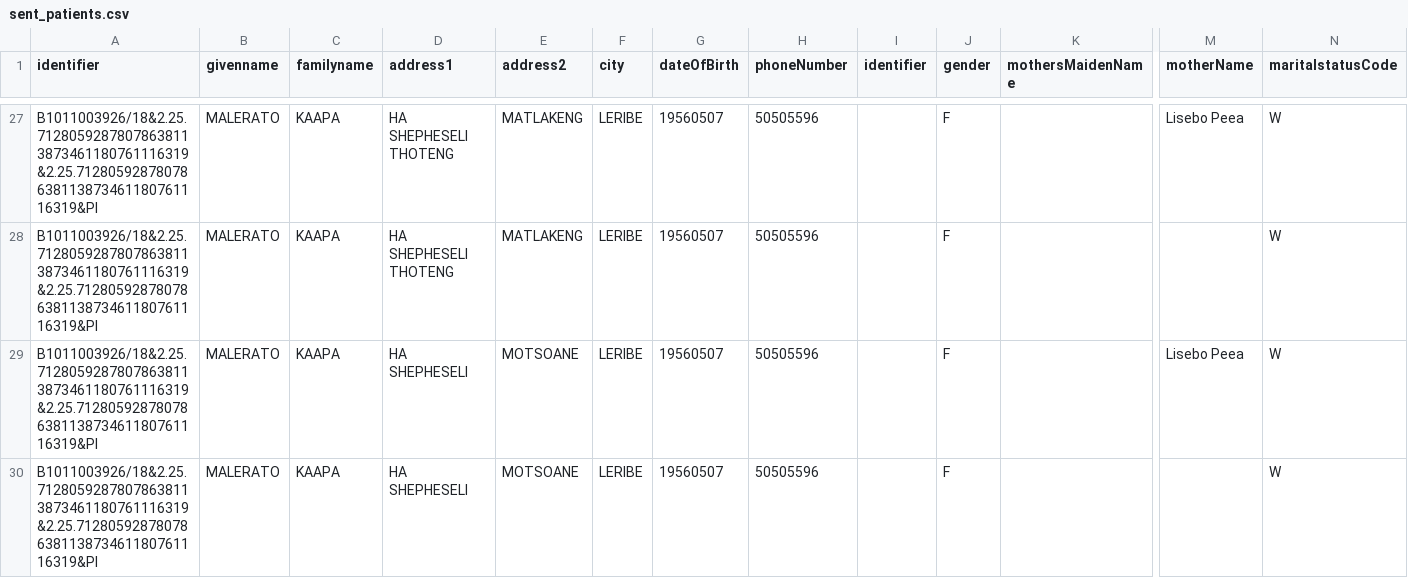
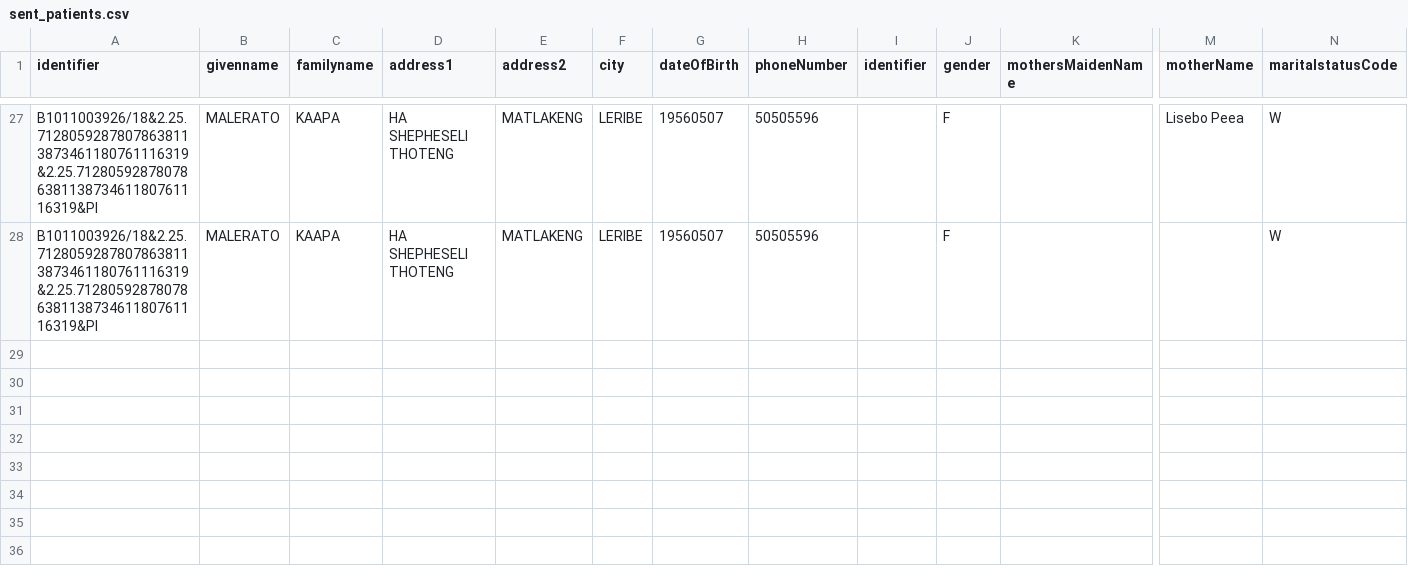
Before and after one commit to Molets/import_openempi_clients, a CSV file: sent_patients.csv, drawn as a sheet; only a part is shown, gaps mark what is left out; rows hold the shown columns only; the diff names each change by its address in the sheet, - before the commit and + after, or states it on an @@ line.

```diff
--- a/sent_patients.csv
+++ b/sent_patients.csv
-row 29: B1011003926/18&2.25.71280592878078638113873461180761116319&2.25.71280592878078638113873461180761116319&PI | MALERATO | KAAPA | HA SHEPHESELI | MOTSOANE | LERIBE | 19560507 | 50505596 |  | F |  | Lisebo Peea | W
-row 30: B1011003926/18&2.25.71280592878078638113873461180761116319&2.25.71280592878078638113873461180761116319&PI | MALERATO | KAAPA | HA SHEPHESELI | MOTSOANE | LERIBE | 19560507 | 50505596 |  | F |  |  | W
```
Also changed, not shown: 1 other file.
